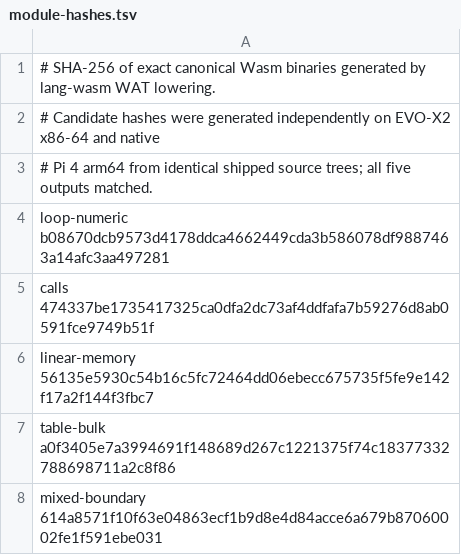
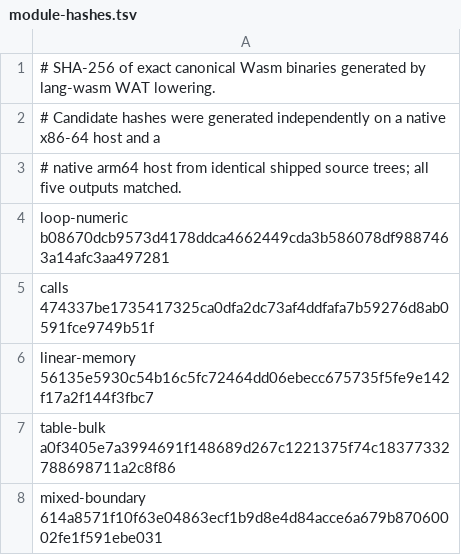
Before and after one commit to Ghoti-io/lang-wasm, a TSV file: benchmarks/workloads/module-hashes.tsv, drawn as a sheet.

Commit message:
Describe the machines the results came from without naming the local ones
The library is published, and its README, design notes, benchmark notes and one test named the workspace's own build box and arm64 board, by name and by the short names X2 and Pi, and two of its job names. The workspace's rule now keeps them out of every library. The machines are described by what they are; the results and their conditions are unchanged, and the local names and job names are kept in the workspace's notes. The test's cpuinfo sample names an example board instead.

```diff
--- a/benchmarks/workloads/module-hashes.tsv
+++ b/benchmarks/workloads/module-hashes.tsv
@@ -1,4 +1,4 @@
 # SHA-256 of exact canonical Wasm binaries generated by lang-wasm WAT lowering.
-# Candidate hashes were generated independently on EVO-X2 x86-64 and native
-# Pi 4 arm64 from identical shipped source trees; all five outputs matched.
+# Candidate hashes were generated independently on a native x86-64 host and a
+# native arm64 host from identical shipped source trees; all five outputs matched.
 loop-numeric b08670dcb9573d4178ddca4662449cda3b586078df9887463a14afc3aa497281
```
Also changed, not shown: 6 other files.
